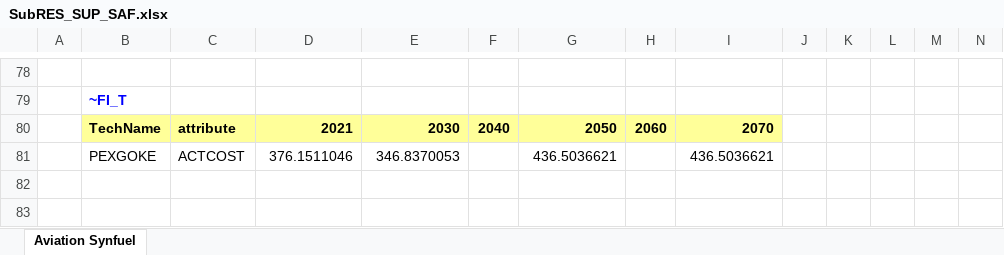
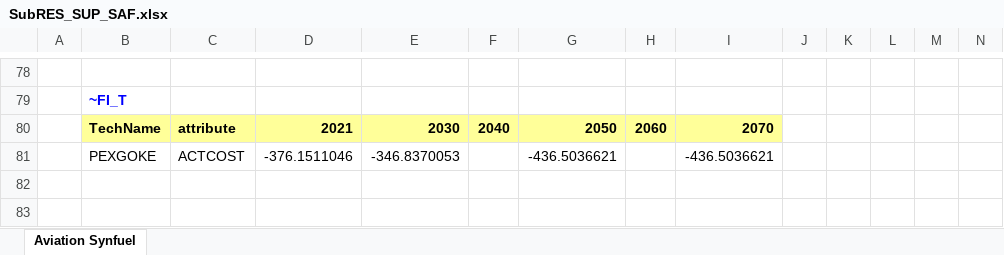
Before and after one commit to brunomerven/SATIMGE_Veda, an Excel workbook: SubRes_TMPL/SubRES_SUP_SAF.xlsx, sheet Aviation Synfuel, drawn as a sheet; only a part is shown, gaps mark what is left out; values as stored, in another font and other column widths than the file's, no borders; charts and pictures not drawn; removed rows and columns are numbered as before the commit, all else as after; rows hold the shown columns only; the diff names each change by its address in the sheet, - before the commit and + after, or states it on an @@ line.

Commit message:
Fixed negative for export prices on SAF
Export ACT COST of SAF were positive, have changed this to negative.

```diff
--- a/SubRes_TMPL/SubRES_SUP_SAF.xlsx (sheet Aviation Synfuel)
+++ b/SubRes_TMPL/SubRES_SUP_SAF.xlsx (sheet Aviation Synfuel)
-row 81:  | PEXGOKE | ACTCOST | 376.1511046 | 346.8370053 |  | 436.5036621 |  | 436.5036621
+row 81:  | PEXGOKE | ACTCOST | -376.1511046 | -346.8370053 |  | -436.5036621 |  | -436.5036621
```
